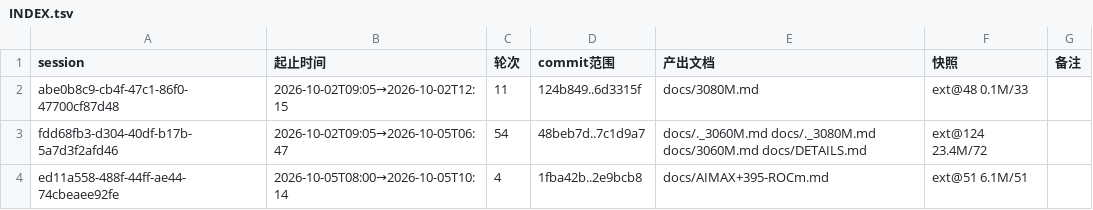
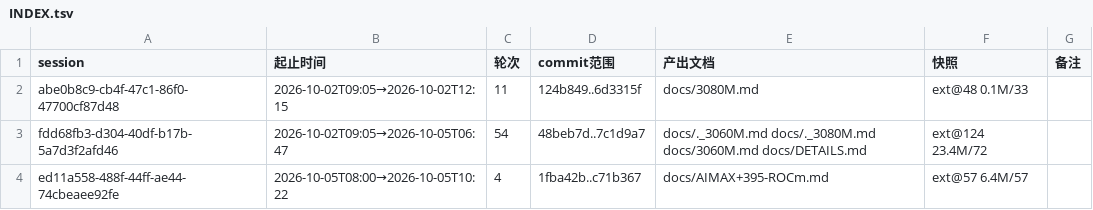
Before and after one commit to luweigen/Strata, a TSV file: _traj/INDEX.tsv, drawn as a sheet.

```diff
--- a/_traj/INDEX.tsv
+++ b/_traj/INDEX.tsv
@@ -3,2 +3,2 @@ abe0b8c9-cb4f-47c1-86f0-47700cf87d48	2026-10-02T09:05→2026-10-02T12:15	11	124b
 fdd68fb3-d304-40df-b17b-5a7d3f2afd46	2026-10-02T09:05→2026-10-05T06:47	54	48beb7d..7c1d9a7	docs/._3060M.md docs/._3080M.md docs/3060M.md docs/DETAILS.md	ext@124 23.4M/72	
-ed11a558-488f-44ff-ae44-74cbeaee92fe	2026-10-05T08:00→2026-10-05T10:14	4	1fba42b..2e9bcb8	docs/AIMAX+395-ROCm.md	ext@51 6.1M/51	
+ed11a558-488f-44ff-ae44-74cbeaee92fe	2026-10-05T08:00→2026-10-05T10:22	4	1fba42b..c71b367	docs/AIMAX+395-ROCm.md	ext@57 6.4M/57	
```
Also changed, not shown: _traj/work/ed11a558-488f-44ff-ae44-74cbeaee92fe/MANIFEST.tsv, 12 other files.
